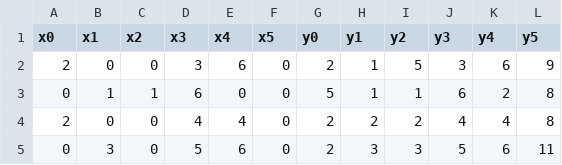
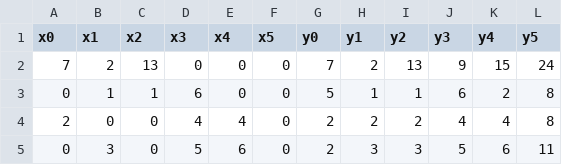
Before and after one commit to tobias-gaenzler/math-pyramid-ai-solver, a CSV file: data/data.csv, drawn as a sheet; only a part is shown.

Commit message:
Add images for indexing. Adjust data to match images.

```diff
--- a/data/data.csv
+++ b/data/data.csv
@@ -1,3 +1,3 @@
 x0,x1,x2,x3,x4,x5,y0,y1,y2,y3,y4,y5
-2,0,0,3,6,0,2,1,5,3,6,9
+7,2,13,0,0,0,7,2,13,9,15,24
 0,1,1,6,0,0,5,1,1,6,2,8
```
Also changed, not shown: 1 other file.
